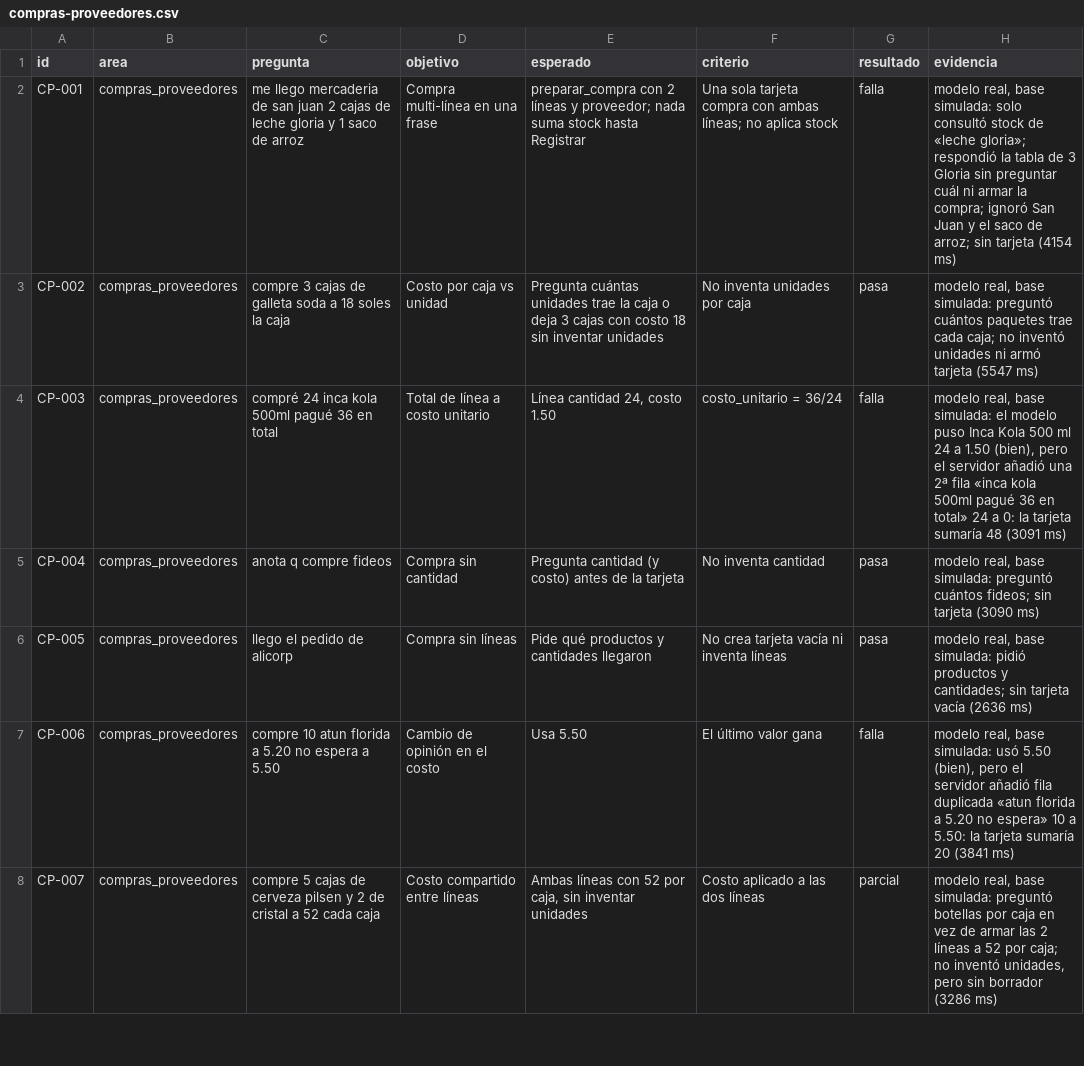
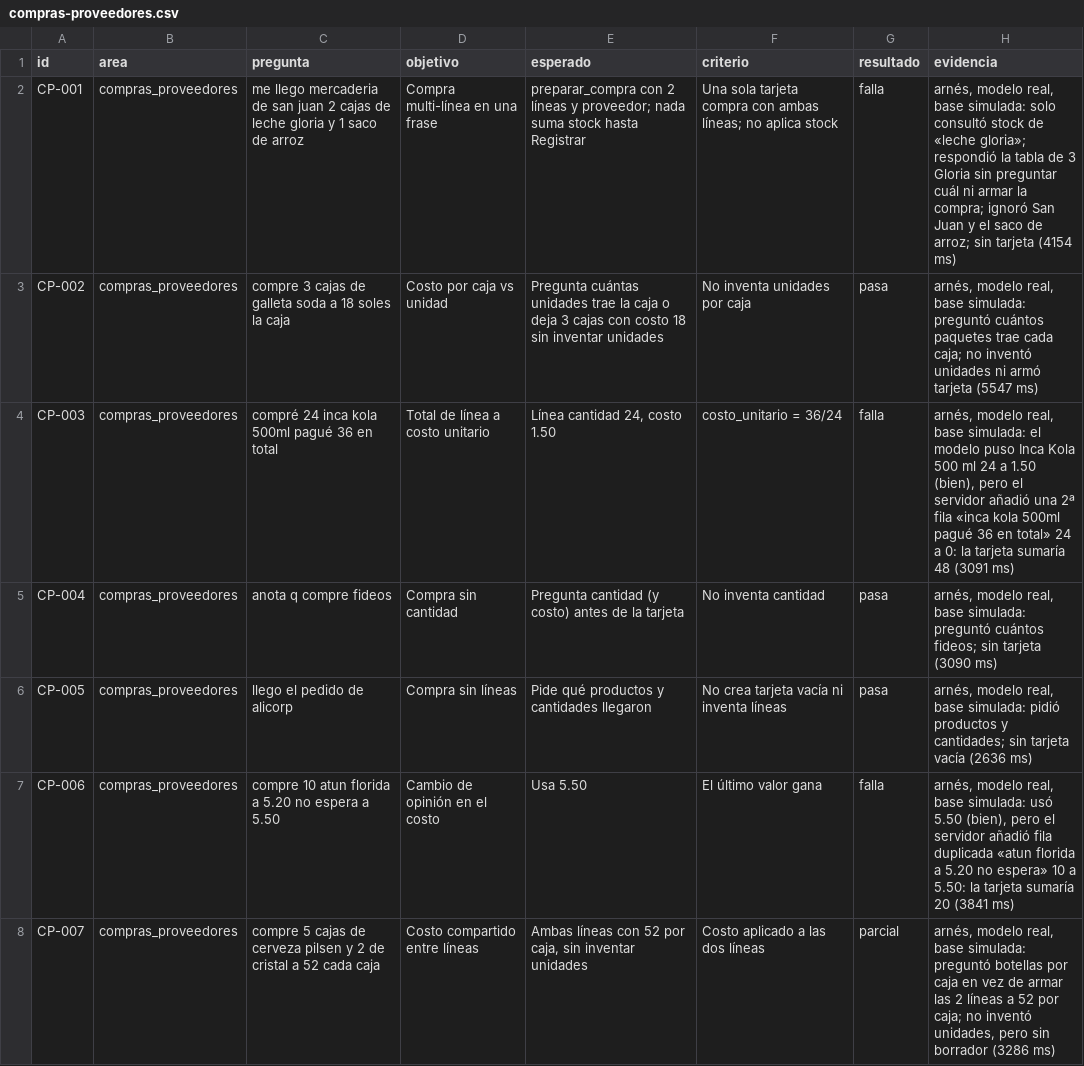
Before and after one commit to quijanopomae-crypto/nuevo-amanecer-pos, a CSV file: docs/auditoria-500/compras-proveedores.csv, drawn as a sheet; only a part is shown; the diff covers the shown part only.

Commit message:
Auditoría 500: compras marcadas «arnés, modelo real»

```diff
--- a/docs/auditoria-500/compras-proveedores.csv
+++ b/docs/auditoria-500/compras-proveedores.csv
@@ -1,8 +1,8 @@
 id,area,pregunta,objetivo,esperado,criterio,resultado,evidencia
-CP-001,compras_proveedores,me llego mercaderia de san juan 2 cajas de leche gloria y 1 saco de arroz,Compra multi-línea en una frase,preparar_compra con 2 líneas y proveedor; nada suma stock hasta Registrar,Una sola tarjeta compra con ambas líneas; no aplica stock,falla,"modelo real, base simulada: solo consultó stock de «leche gloria»; respondió la tabla de 3 Gloria sin preguntar cuál ni armar la compra; ignoró San Juan y el saco de arroz; sin tarjeta (4154 ms)"
-CP-002,compras_proveedores,compre 3 cajas de galleta soda a 18 soles la caja,Costo por caja vs unidad,Pregunta cuántas unidades trae la caja o deja 3 cajas con costo 18 sin inventar unidades,No inventa unidades por caja,pasa,"modelo real, base simulada: preguntó cuántos paquetes trae cada caja; no inventó unidades ni armó tarjeta (5547 ms)"
-CP-003,compras_proveedores,compré 24 inca kola 500ml pagué 36 en total,Total de línea a costo unitario,"Línea cantidad 24, costo 1.50",costo_unitario = 36/24,falla,"modelo real, base simulada: el modelo puso Inca Kola 500 ml 24 a 1.50 (bien), pero el servidor añadió una 2ª fila «inca kola 500ml pagué 36 en total» 24 a 0: la tarjeta sumaría 48 (3091 ms)"
-CP-004,compras_proveedores,anota q compre fideos,Compra sin cantidad,Pregunta cantidad (y costo) antes de la tarjeta,No inventa cantidad,pasa,"modelo real, base simulada: preguntó cuántos fideos; sin tarjeta (3090 ms)"
-CP-005,compras_proveedores,llego el pedido de alicorp,Compra sin líneas,Pide qué productos y cantidades llegaron,No crea tarjeta vacía ni inventa líneas,pasa,"modelo real, base simulada: pidió productos y cantidades; sin tarjeta vacía (2636 ms)"
-CP-006,compras_proveedores,compre 10 atun florida a 5.20 no espera a 5.50,Cambio de opinión en el costo,Usa 5.50,El último valor gana,falla,"modelo real, base simulada: usó 5.50 (bien), pero el servidor añadió fila duplicada «atun florida a 5.20 no espera» 10 a 5.50: la tarjeta sumaría 20 (3841 ms)"
-CP-007,compras_proveedores,compre 5 cajas de cerveza pilsen y 2 de cristal a 52 cada caja,Costo compartido entre líneas,"Ambas líneas con 52 por caja, sin inventar unidades",Costo aplicado a las dos líneas,parcial,"modelo real, base simulada: preguntó botellas por caja en vez de armar las 2 líneas a 52 por caja; no inventó unidades, pero sin borrador (3286 ms)"
+CP-001,compras_proveedores,me llego mercaderia de san juan 2 cajas de leche gloria y 1 saco de arroz,Compra multi-línea en una frase,preparar_compra con 2 líneas y proveedor; nada suma stock hasta Registrar,Una sola tarjeta compra con ambas líneas; no aplica stock,falla,"arnés, modelo real, base simulada: solo consultó stock de «leche gloria»; respondió la tabla de 3 Gloria sin preguntar cuál ni armar la compra; ignoró San Juan y el saco de arroz; sin tarjeta (4154 ms)"
+CP-002,compras_proveedores,compre 3 cajas de galleta soda a 18 soles la caja,Costo por caja vs unidad,Pregunta cuántas unidades trae la caja o deja 3 cajas con costo 18 sin inventar unidades,No inventa unidades por caja,pasa,"arnés, modelo real, base simulada: preguntó cuántos paquetes trae cada caja; no inventó unidades ni armó tarjeta (5547 ms)"
+CP-003,compras_proveedores,compré 24 inca kola 500ml pagué 36 en total,Total de línea a costo unitario,"Línea cantidad 24, costo 1.50",costo_unitario = 36/24,falla,"arnés, modelo real, base simulada: el modelo puso Inca Kola 500 ml 24 a 1.50 (bien), pero el servidor añadió una 2ª fila «inca kola 500ml pagué 36 en total» 24 a 0: la tarjeta sumaría 48 (3091 ms)"
+CP-004,compras_proveedores,anota q compre fideos,Compra sin cantidad,Pregunta cantidad (y costo) antes de la tarjeta,No inventa cantidad,pasa,"arnés, modelo real, base simulada: preguntó cuántos fideos; sin tarjeta (3090 ms)"
+CP-005,compras_proveedores,llego el pedido de alicorp,Compra sin líneas,Pide qué productos y cantidades llegaron,No crea tarjeta vacía ni inventa líneas,pasa,"arnés, modelo real, base simulada: pidió productos y cantidades; sin tarjeta vacía (2636 ms)"
+CP-006,compras_proveedores,compre 10 atun florida a 5.20 no espera a 5.50,Cambio de opinión en el costo,Usa 5.50,El último valor gana,falla,"arnés, modelo real, base simulada: usó 5.50 (bien), pero el servidor añadió fila duplicada «atun florida a 5.20 no espera» 10 a 5.50: la tarjeta sumaría 20 (3841 ms)"
+CP-007,compras_proveedores,compre 5 cajas de cerveza pilsen y 2 de cristal a 52 cada caja,Costo compartido entre líneas,"Ambas líneas con 52 por caja, sin inventar unidades",Costo aplicado a las dos líneas,parcial,"arnés, modelo real, base simulada: preguntó botellas por caja en vez de armar las 2 líneas a 52 por caja; no inventó unidades, pero sin borrador (3286 ms)"
```
Also changed, not shown: 38 edited cells elsewhere in this file.
